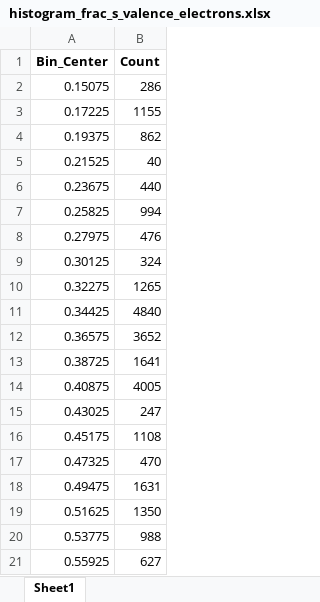
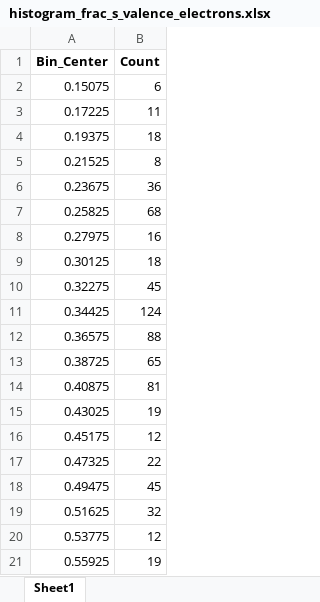
Before and after one commit to NikitaDavydov02/Perovskite-liked-oxides-bandgap-prediction, an Excel workbook: histograms/histogram_frac_s_valence_electrons.xlsx, sheet Sheet1, drawn as a sheet; values as stored, in another font and other column widths than the file's, no borders; the diff names each change by its address in the sheet, - before the commit and + after, or states it on an @@ line.

```diff
--- a/histograms/histogram_frac_s_valence_electrons.xlsx (sheet Sheet1)
+++ b/histograms/histogram_frac_s_valence_electrons.xlsx (sheet Sheet1)
-B2 (Count): 286
+B2 (Count): 6
-B3 (Count): 1155
+B3 (Count): 11
-B4 (Count): 862
+B4 (Count): 18
-B5 (Count): 40
+B5 (Count): 8
-B6 (Count): 440
+B6 (Count): 36
-B7 (Count): 994
+B7 (Count): 68
-B8 (Count): 476
+B8 (Count): 16
-B9 (Count): 324
+B9 (Count): 18
-B10 (Count): 1265
+B10 (Count): 45
-B11 (Count): 4840
+B11 (Count): 124
-B12 (Count): 3652
+B12 (Count): 88
-B13 (Count): 1641
+B13 (Count): 65
-B14 (Count): 4005
+B14 (Count): 81
-B15 (Count): 247
+B15 (Count): 19
-B16 (Count): 1108
+B16 (Count): 12
-B17 (Count): 470
+B17 (Count): 22
-B18 (Count): 1631
+B18 (Count): 45
-B19 (Count): 1350
+B19 (Count): 32
-B20 (Count): 988
+B20 (Count): 12
-B21 (Count): 627
+B21 (Count): 19
```
Also changed, not shown: histograms/histogram_Combined_feature.xlsx, histograms/histogram_Power__W.xlsx, 32 other files.
